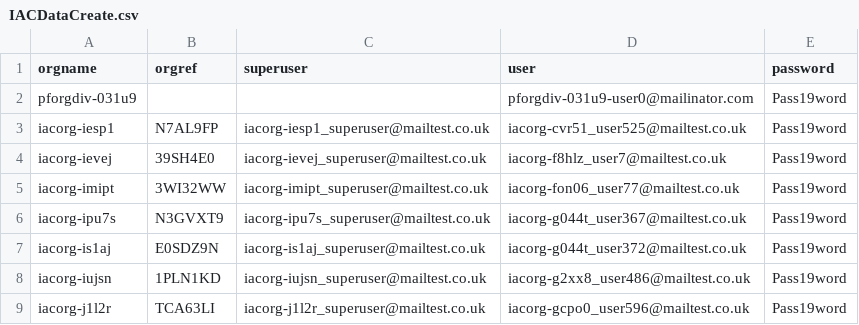
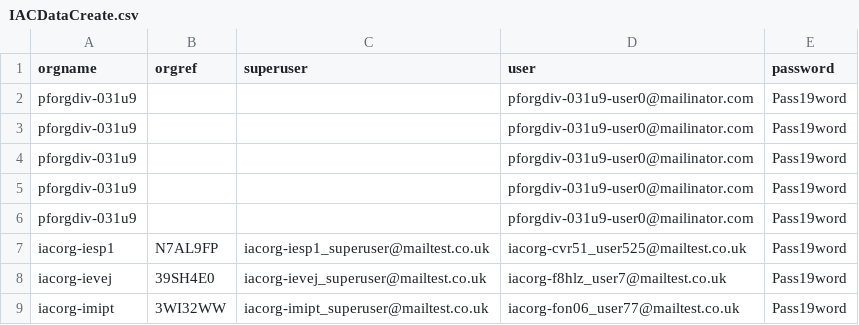
Before and after one commit to hmcts/xui-performance, a CSV file: src/gatling/resources/IACDataCreate.csv, drawn as a sheet; only a part is shown; the shorter side is filled out with more unchanged rows; the diff names each change by its address in the sheet, - before the commit and + after, or states it on an @@ line.

Commit message:
Update IACDataCreate.csv

```diff
--- a/src/gatling/resources/IACDataCreate.csv
+++ b/src/gatling/resources/IACDataCreate.csv
+row 3: pforgdiv-031u9 |  |  | pforgdiv-031u9-user0@mailinator.com | Pass19word
+row 4: pforgdiv-031u9 |  |  | pforgdiv-031u9-user0@mailinator.com | Pass19word
+row 5: pforgdiv-031u9 |  |  | pforgdiv-031u9-user0@mailinator.com | Pass19word
+row 6: pforgdiv-031u9 |  |  | pforgdiv-031u9-user0@mailinator.com | Pass19word
```
